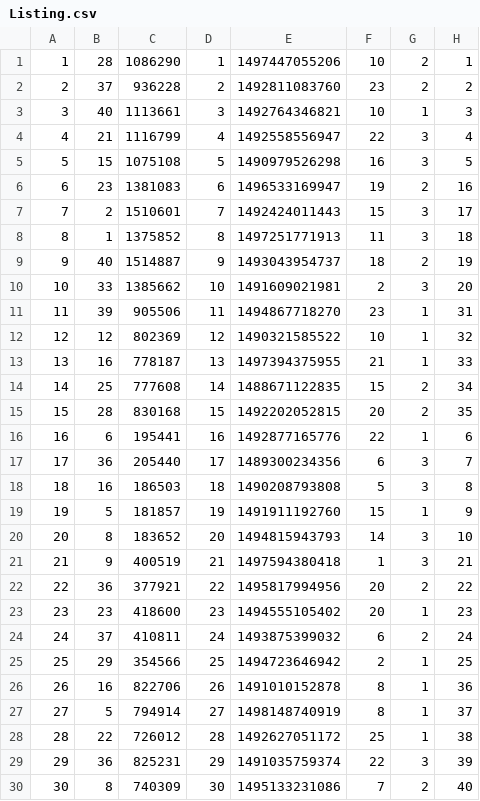
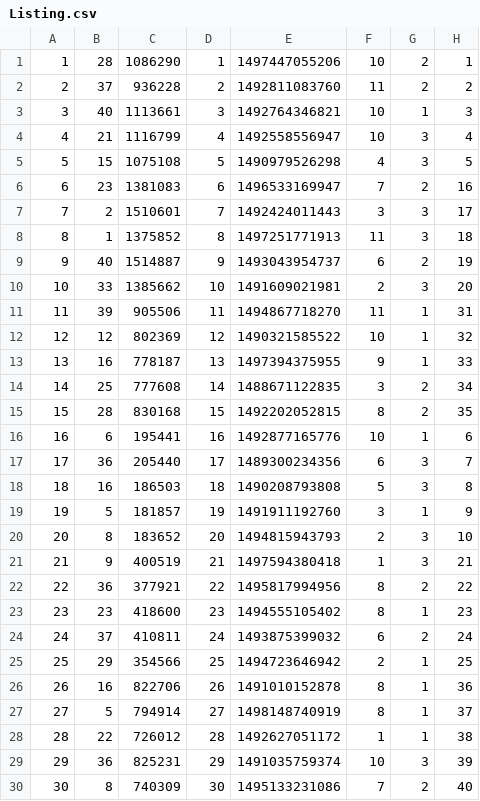
Before and after one commit to KetanReddy/Housify, a CSV file: src/main/resources/data/Listing.csv, drawn as a sheet; only a part is shown; the diff covers the shown part only.

```diff
--- a/src/main/resources/data/Listing.csv
+++ b/src/main/resources/data/Listing.csv
@@ -1,24 +1,24 @@
 1,28,1086290,1,1497447055206,10,2,1
-2,37,936228,2,1492811083760,23,2,2
+2,37,936228,2,1492811083760,11,2,2
 3,40,1113661,3,1492764346821,10,1,3
-4,21,1116799,4,1492558556947,22,3,4
-5,15,1075108,5,1490979526298,16,3,5
-6,23,1381083,6,1496533169947,19,2,16
-7,2,1510601,7,1492424011443,15,3,17
+4,21,1116799,4,1492558556947,10,3,4
+5,15,1075108,5,1490979526298,4,3,5
+6,23,1381083,6,1496533169947,7,2,16
+7,2,1510601,7,1492424011443,3,3,17
 8,1,1375852,8,1497251771913,11,3,18
-9,40,1514887,9,1493043954737,18,2,19
+9,40,1514887,9,1493043954737,6,2,19
 10,33,1385662,10,1491609021981,2,3,20
-11,39,905506,11,1494867718270,23,1,31
+11,39,905506,11,1494867718270,11,1,31
 12,12,802369,12,1490321585522,10,1,32
-13,16,778187,13,1497394375955,21,1,33
-14,25,777608,14,1488671122835,15,2,34
-15,28,830168,15,1492202052815,20,2,35
-16,6,195441,16,1492877165776,22,1,6
+13,16,778187,13,1497394375955,9,1,33
+14,25,777608,14,1488671122835,3,2,34
+15,28,830168,15,1492202052815,8,2,35
+16,6,195441,16,1492877165776,10,1,6
 17,36,205440,17,1489300234356,6,3,7
 18,16,186503,18,1490208793808,5,3,8
-19,5,181857,19,1491911192760,15,1,9
-20,8,183652,20,1494815943793,14,3,10
+19,5,181857,19,1491911192760,3,1,9
+20,8,183652,20,1494815943793,2,3,10
 21,9,400519,21,1497594380418,1,3,21
-22,36,377921,22,1495817994956,20,2,22
-23,23,418600,23,1494555105402,20,1,23
+22,36,377921,22,1495817994956,8,2,22
+23,23,418600,23,1494555105402,8,1,23
 24,37,410811,24,1493875399032,6,2,24
@@ -27,4 +27,4 @@
 27,5,794914,27,1498148740919,8,1,37
-28,22,726012,28,1492627051172,25,1,38
-29,36,825231,29,1491035759374,22,3,39
+28,22,726012,28,1492627051172,1,1,38
+29,36,825231,29,1491035759374,10,3,39
 30,8,740309,30,1495133231086,7,2,40
```
Also changed, not shown: 10 edited cells elsewhere in this file, src/main/resources/data/Agent.csv.
